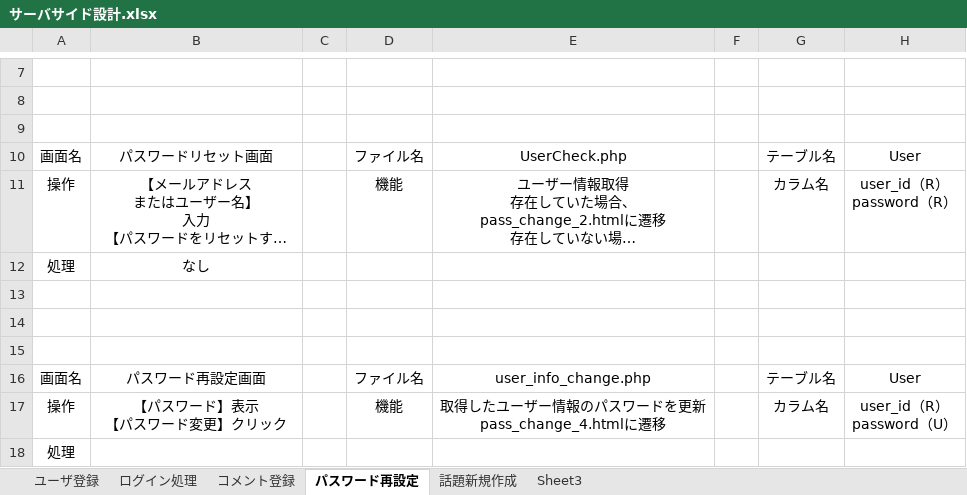
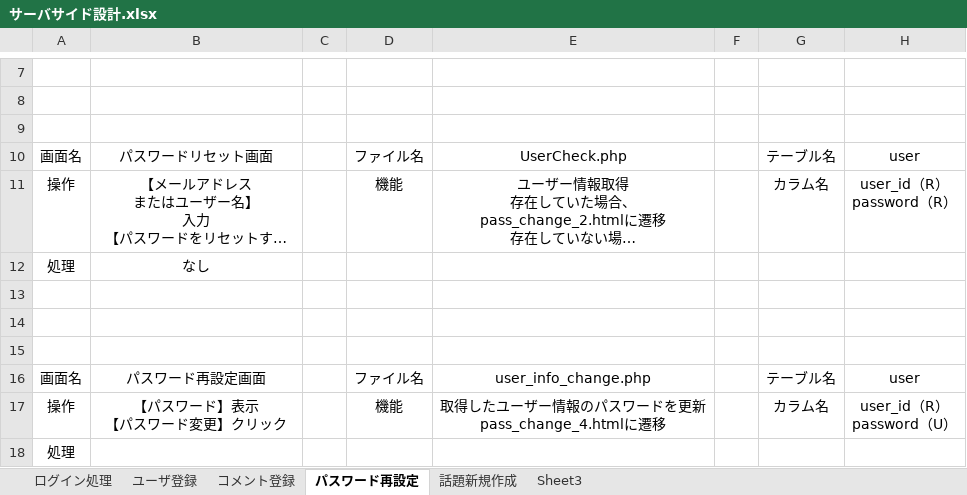
Before and after one commit to fujimondesu/2023Dev3Early, an Excel workbook: 03_DB設計書/サーバサイド設計.xlsx, sheet パスワード再設定, drawn as a sheet; only a part is shown, gaps mark what is left out; long unchanged cells end in …; values as stored, in another font and other column widths than the file's, no borders; charts and pictures not drawn; the diff names each change by its address in the sheet, - before the commit and + after, or states it on an @@ line.

```diff
--- a/03_DB設計書/サーバサイド設計.xlsx (sheet パスワード再設定)
+++ b/03_DB設計書/サーバサイド設計.xlsx (sheet パスワード再設定)
@@ sheet tab order changed: ログイン処理 | ユーザ登録 | コメント登録 | パスワード再設定 | 話題新規作成 | Sheet3 @@
-H10: User
+H10: user
-H16: User
+H16: user
```
Also changed, not shown: sheet コメント登録, sheet 話題新規作成, charts or pictures, 03_DB設計書/データモデル設計書.xlsx.
